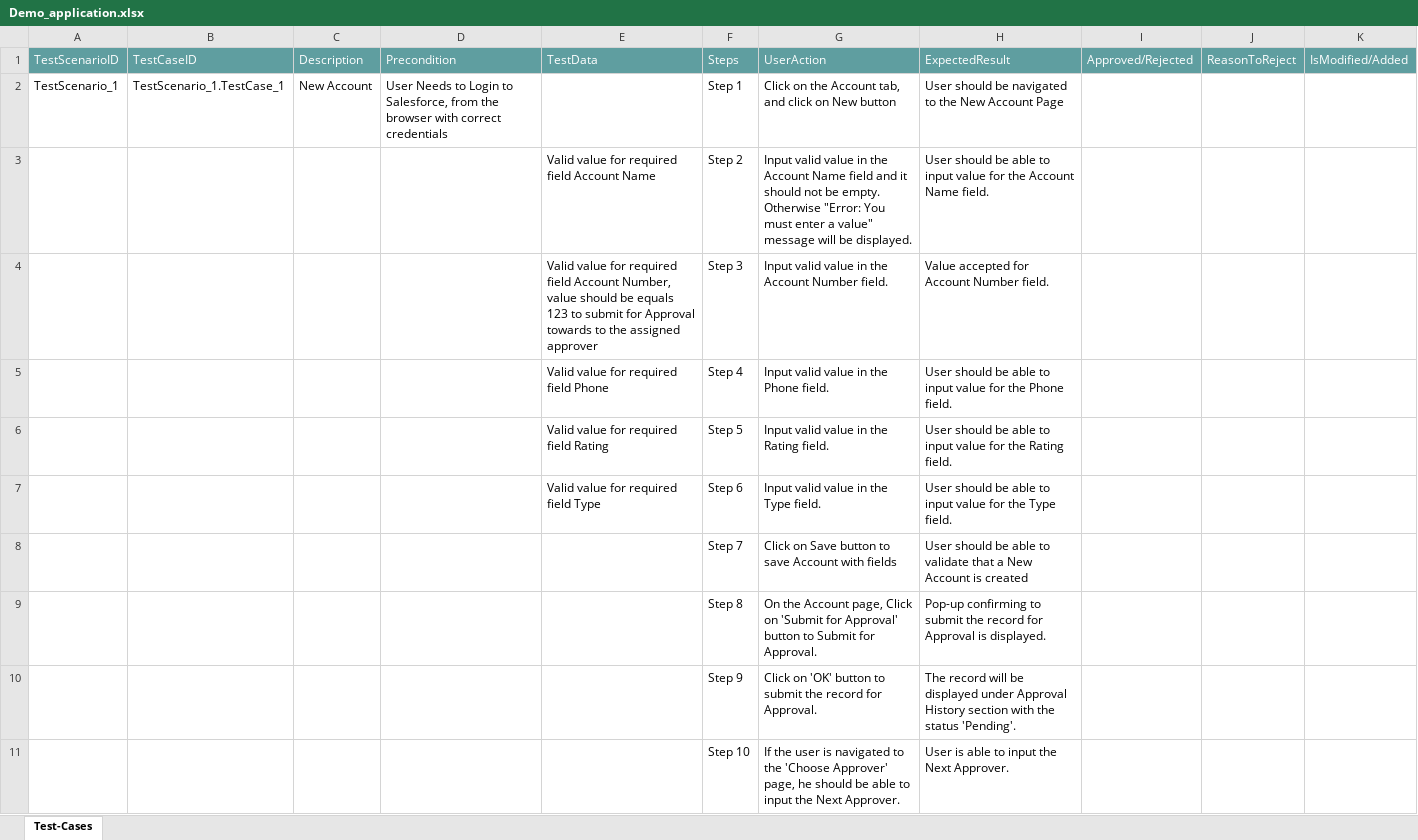
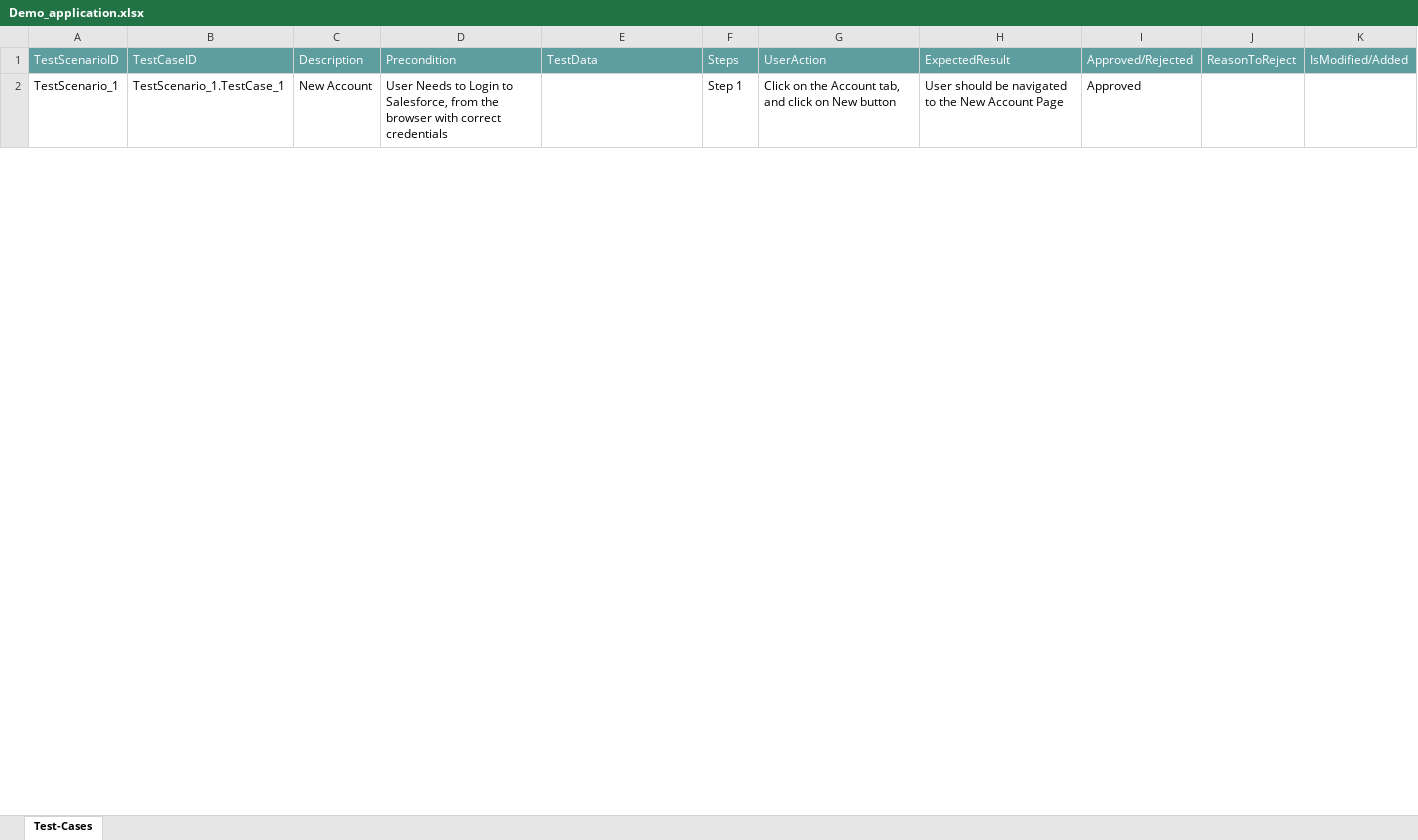
Before and after one commit to ShaikMohamedIrfan/Accountdemo, an Excel workbook: Demo_application.xlsx, sheet Test-Cases, drawn as a sheet; only a part is shown; values as stored, in another font and other column widths than the file's, no borders; table styles not drawn; the diff covers the shown part only; the diff names each change by its address in the sheet, - before the commit and + after, or states it on an @@ line.

Commit message:
Add files via upload

```diff
--- a/Demo_application.xlsx (sheet Test-Cases)
+++ b/Demo_application.xlsx (sheet Test-Cases)
-I2: (empty)
+I2: Approved
@@ row 3 hidden:  |  |  |  | Valid value for required field Account Name | Step 2 | Input valid value in the Account Name field and it should not be empty. Otherwise "Error: You must enter a value" message will be displayed. | User should be able to input value for the Account Name field. @@
@@ row 4 hidden:  |  |  |  | Valid value for required field Account Number, value should be equals 123 to submit for Approval towards to the assigned approver | Step 3 | Input valid value in the Account Number field. | Value accepted for Account Number field. @@
@@ row 5 hidden:  |  |  |  | Valid value for required field Phone | Step 4 | Input valid value in the Phone field. | User should be able to input value for the Phone field. @@
@@ row 6 hidden:  |  |  |  | Valid value for required field Rating | Step 5 | Input valid value in the Rating field. | User should be able to input value for the Rating field. @@
@@ row 7 hidden:  |  |  |  | Valid value for required field Type | Step 6 | Input valid value in the Type field. | User should be able to input value for the Type field. @@
@@ row 8 hidden:  |  |  |  |  | Step 7 | Click on Save button to save Account with fields | User should be able to validate that a New Account is created @@
@@ row 9 hidden:  |  |  |  |  | Step 8 | On the Account page, Click on 'Submit for Approval' button to Submit for Approval. | Pop-up confirming to submit the record for Approval is displayed. @@
@@ row 10 hidden:  |  |  |  |  | Step 9 | Click on 'OK' button to submit the record for Approval. | The record will be displayed under Approval History section with the status 'Pending'. @@
@@ row 11 hidden:  |  |  |  |  | Step 10 | If the user is navigated to the 'Choose Approver' page, he should be able to input the Next Approver. | User is able to input the Next Approver. @@
```
Also changed, not shown: 47 hidden or unhidden rows and 9 edited cells elsewhere in this sheet.
